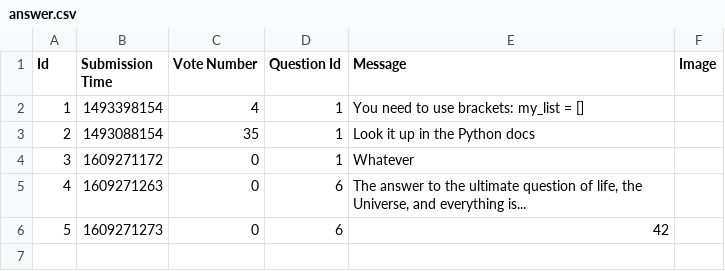
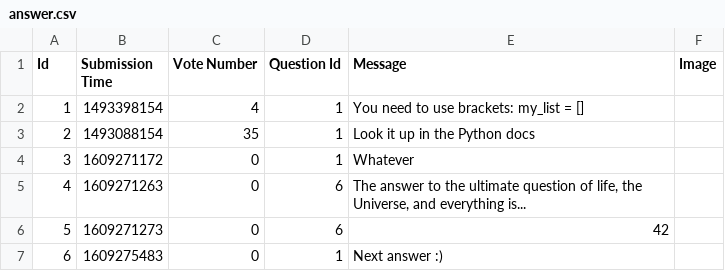
Before and after one commit to prooffek/ask-mate, a CSV file: sample_data/answer.csv, drawn as a sheet; the diff names each change by its address in the sheet, - before the commit and + after, or states it on an @@ line.

```diff
--- a/sample_data/answer.csv
+++ b/sample_data/answer.csv
+row 7: 6 | 1609275483 | 0 | 1 | Next answer :)
```
Also changed, not shown: sample_data/question.csv, 1 other file.
